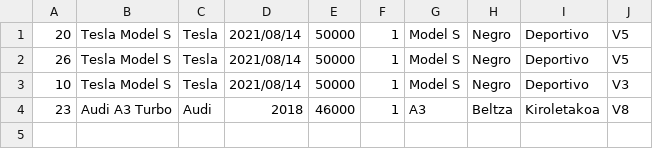
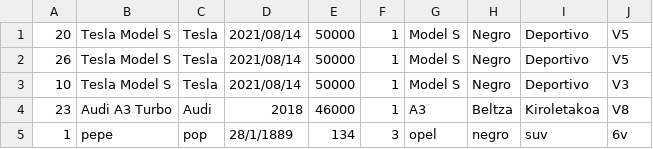
Before and after one commit to Reagirre/DAW22_Klase_artxiboak, a CSV file: Jon Agirre/PROGRAMAZIOA/Erronka_2/Java/lib/Kotxeak.csv, drawn as a sheet; the diff names each change by its address in the sheet, - before the commit and + after, or states it on an @@ line.

```diff
--- a/Jon Agirre/PROGRAMAZIOA/Erronka_2/Java/lib/Kotxeak.csv
+++ b/Jon Agirre/PROGRAMAZIOA/Erronka_2/Java/lib/Kotxeak.csv
+row 5: 1 | pepe | pop | 28/1/1889 | 134 | 3 | opel | negro | suv | 6v
```
Also changed, not shown: 1 other file.
